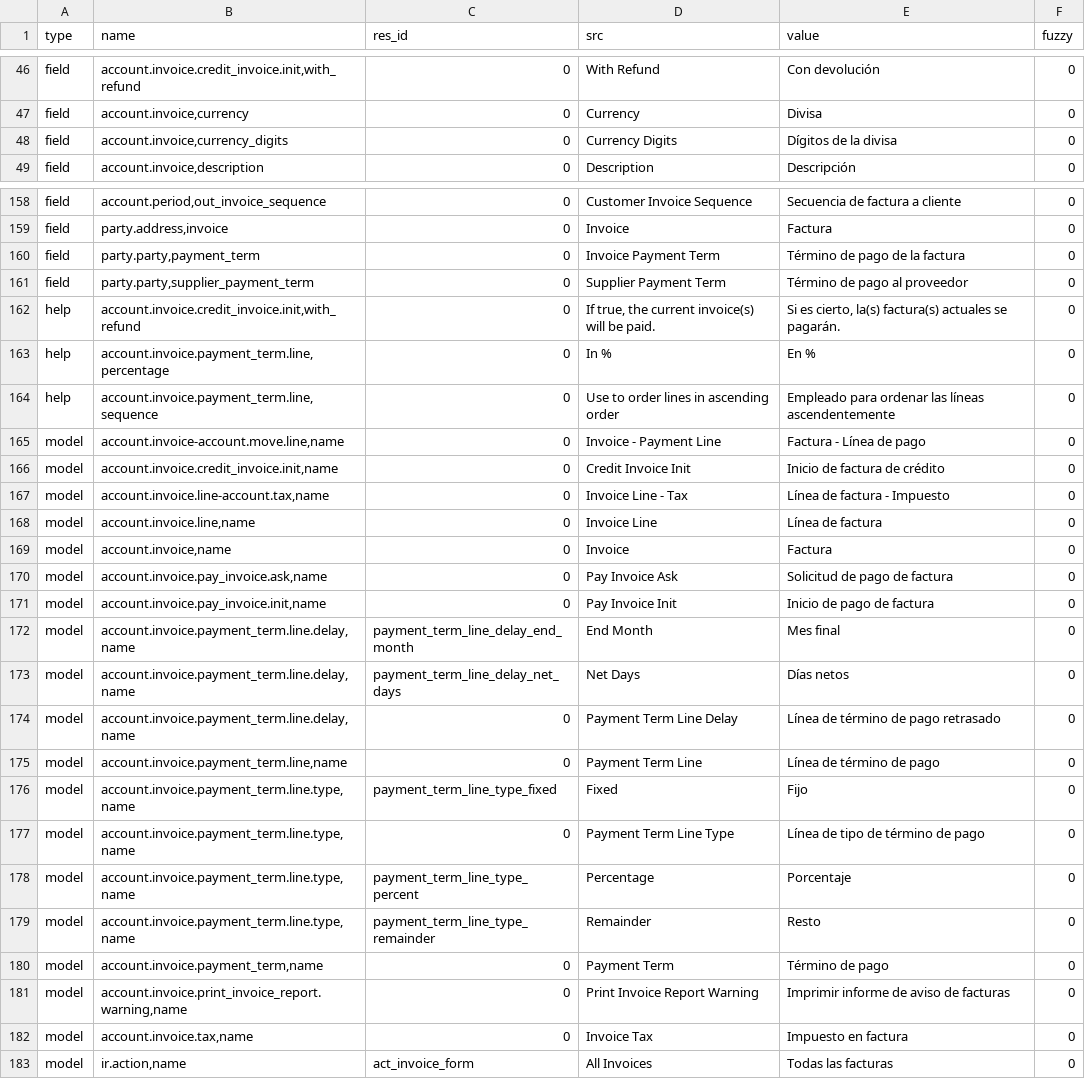
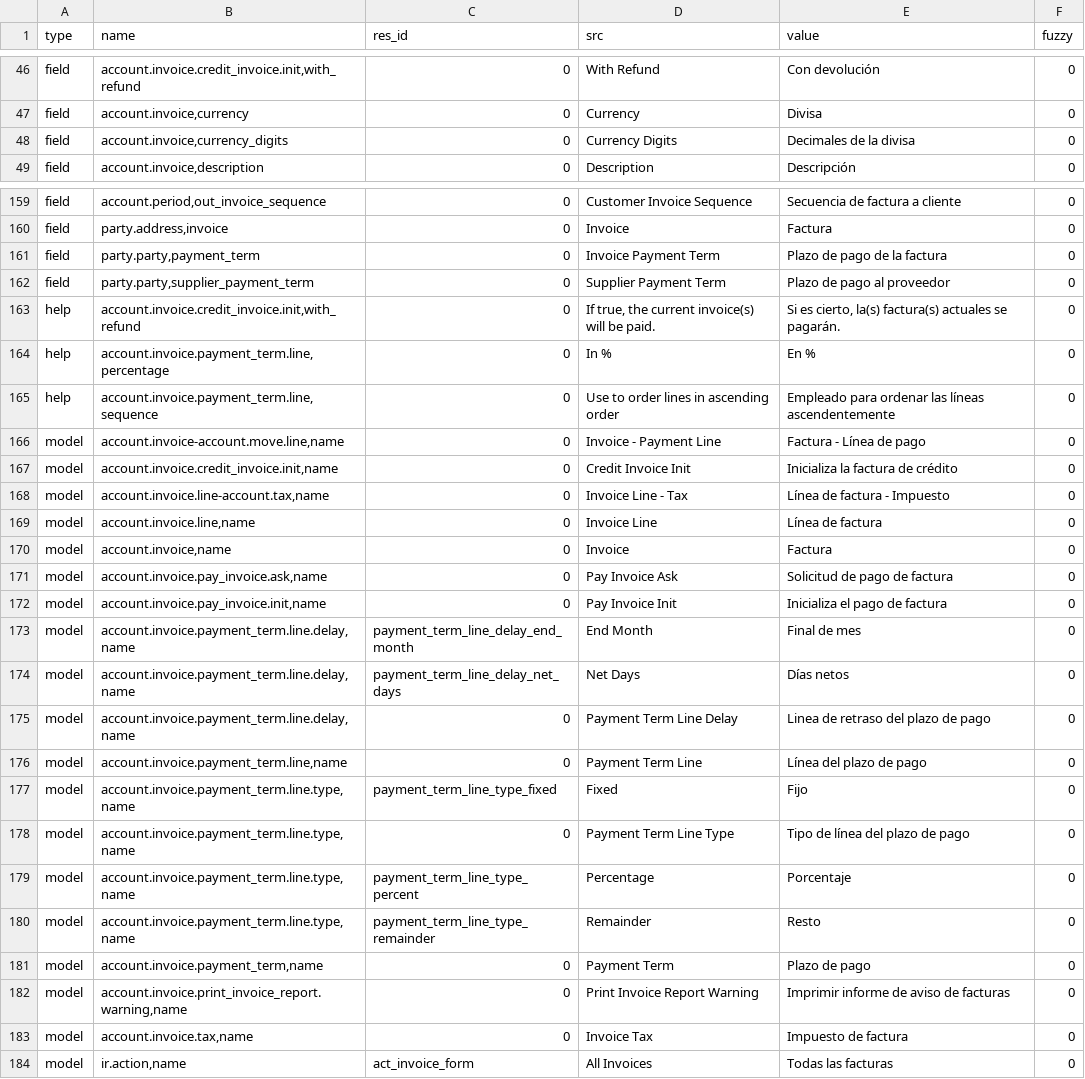
Before and after one commit to coopengo/account_invoice, a CSV file: es_ES.csv, drawn as a sheet; only a part is shown, gaps mark what is left out; the diff covers the shown part only.

```diff
--- a/es_ES.csv
+++ b/es_ES.csv
@@ -61,3 +61,3 @@ field,"account.invoice.credit_invoice.init,with_refund",0,With Refund,Con devolu
 field,"account.invoice,currency",0,Currency,Divisa,0
-field,"account.invoice,currency_digits",0,Currency Digits,Dígitos de la divisa,0
+field,"account.invoice,currency_digits",0,Currency Digits,Decimales de la divisa,0
 field,"account.invoice,description",0,Description,Descripción,0
@@ -173,4 +174,4 @@ field,"account.period,out_invoice_sequence",0,Customer Invoice Sequence,Secuenci
 field,"party.address,invoice",0,Invoice,Factura,0
-field,"party.party,payment_term",0,Invoice Payment Term,Término de pago de la factura,0
-field,"party.party,supplier_payment_term",0,Supplier Payment Term,Término de pago al proveedor,0
+field,"party.party,payment_term",0,Invoice Payment Term,Plazo de pago de la factura,0
+field,"party.party,supplier_payment_term",0,Supplier Payment Term,Plazo de pago al proveedor,0
 help,"account.invoice.credit_invoice.init,with_refund",0,"If true, the current invoice(s) will be paid.","Si es cierto, la(s) factura(s) actuales se pagarán.",0
@@ -179,3 +180,3 @@ help,"account.invoice.payment_term.line,sequence",0,Use to order lines in ascend
 model,"account.invoice-account.move.line,name",0,Invoice - Payment Line,Factura - Línea de pago,0
-model,"account.invoice.credit_invoice.init,name",0,Credit Invoice Init,Inicio de factura de crédito,0
+model,"account.invoice.credit_invoice.init,name",0,Credit Invoice Init,Inicializa la factura de crédito,0
 model,"account.invoice.line-account.tax,name",0,Invoice Line - Tax,Línea de factura - Impuesto,0
@@ -184,14 +185,14 @@ model,"account.invoice,name",0,Invoice,Factura,0
 model,"account.invoice.pay_invoice.ask,name",0,Pay Invoice Ask,Solicitud de pago de factura,0
-model,"account.invoice.pay_invoice.init,name",0,Pay Invoice Init,Inicio de pago de factura,0
-model,"account.invoice.payment_term.line.delay,name",payment_term_line_delay_end_month,End Month,Mes final,0
+model,"account.invoice.pay_invoice.init,name",0,Pay Invoice Init,Inicializa el pago de factura,0
+model,"account.invoice.payment_term.line.delay,name",payment_term_line_delay_end_month,End Month,Final de mes,0
 model,"account.invoice.payment_term.line.delay,name",payment_term_line_delay_net_days,Net Days,Días netos,0
-model,"account.invoice.payment_term.line.delay,name",0,Payment Term Line Delay,Línea de término de pago retrasado,0
-model,"account.invoice.payment_term.line,name",0,Payment Term Line,Línea de término de pago,0
+model,"account.invoice.payment_term.line.delay,name",0,Payment Term Line Delay,Linea de retraso del plazo de pago,0
+model,"account.invoice.payment_term.line,name",0,Payment Term Line,Línea del plazo de pago,0
 model,"account.invoice.payment_term.line.type,name",payment_term_line_type_fixed,Fixed,Fijo,0
-model,"account.invoice.payment_term.line.type,name",0,Payment Term Line Type,Línea de tipo de término de pago,0
+model,"account.invoice.payment_term.line.type,name",0,Payment Term Line Type,Tipo de línea del plazo de pago,0
 model,"account.invoice.payment_term.line.type,name",payment_term_line_type_percent,Percentage,Porcentaje,0
 model,"account.invoice.payment_term.line.type,name",payment_term_line_type_remainder,Remainder,Resto,0
-model,"account.invoice.payment_term,name",0,Payment Term,Término de pago,0
+model,"account.invoice.payment_term,name",0,Payment Term,Plazo de pago,0
 model,"account.invoice.print_invoice_report.warning,name",0,Print Invoice Report Warning,Imprimir informe de aviso de facturas,0
-model,"account.invoice.tax,name",0,Invoice Tax,Impuesto en factura,0
+model,"account.invoice.tax,name",0,Invoice Tax,Impuesto de factura,0
 model,"ir.action,name",act_invoice_form,All Invoices,Todas las facturas,0
```
Also changed, not shown: 1 added row and 47 edited cells elsewhere in this file, 1 other file.
